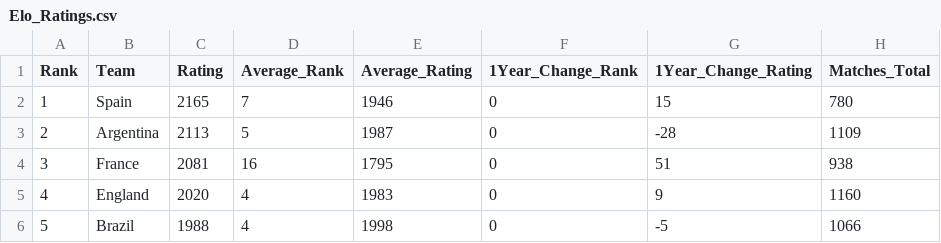
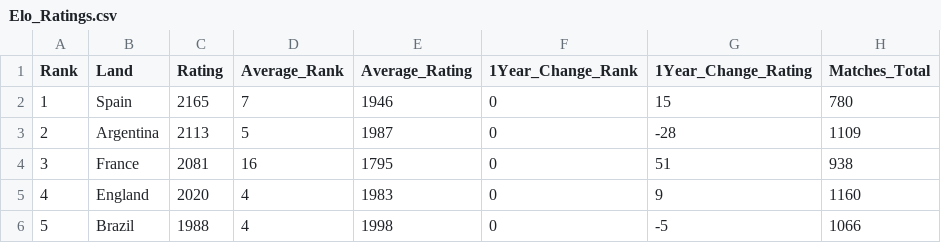
Before and after one commit to ruthertim1-jpg/WM_Prediction, a CSV file: Elo_Ratings.csv, drawn as a sheet; only a part is shown; the diff names each change by its address in the sheet, - before the commit and + after, or states it on an @@ line.

```diff
--- a/Elo_Ratings.csv
+++ b/Elo_Ratings.csv
-B1: Team
+B1: Land
```
Also changed, not shown: Nationalmannschaften_Wert.csv, 2 other files.
